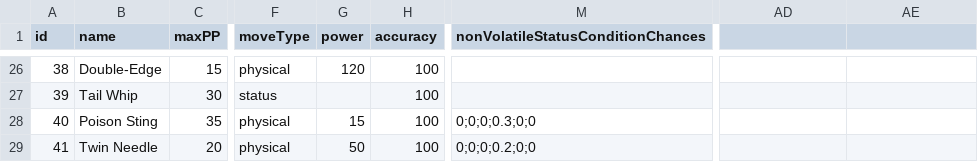
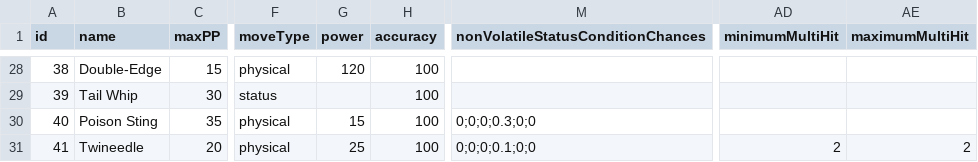
Before and after one commit to ofsouzap/PokemonObsidian, a CSV file: Assets/Resources/Data/pokemonMoves.csv, drawn as a sheet; only a part is shown, gaps mark what is left out; addresses are those after the commit; the diff covers the shown part only; the diff names each change by its address in the sheet, - before the commit and + after, or states it on an @@ line.

Commit message:
Multi-hit moves

```diff
--- a/Assets/Resources/Data/pokemonMoves.csv
+++ b/Assets/Resources/Data/pokemonMoves.csv
-AD1: (empty)
+AD1: minimumMultiHit
-AE1: (empty)
+AE1: maximumMultiHit
-B31 (name): Twin Needle
+B31 (name): Twineedle
-G31 (power): 50
+G31 (power): 25
-M31: 0;0;0;0.2;0;0
+M31: 0;0;0;0.1;0;0
-AD31 (minimumMultiHit): (empty)
+AD31 (minimumMultiHit): 2
-AE31 (maximumMultiHit): (empty)
+AE31 (maximumMultiHit): 2
```
Also changed, not shown: 3 added rows and 3 edited cells elsewhere in this file, 9 other files.
